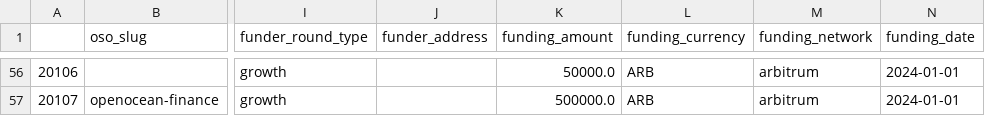
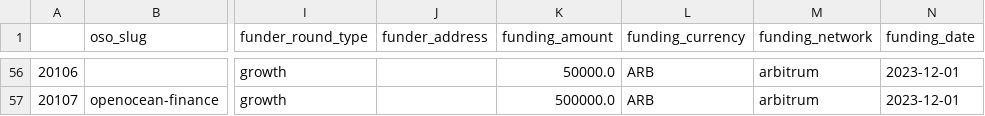
Before and after one commit to opensource-observer/oss-funding, a CSV file: clean/2024_03_05_arbitrum_foundation.csv, drawn as a sheet; only a part is shown, gaps mark what is left out; the diff covers the shown part only; the diff names each change by its address in the sheet, - before the commit and + after, or states it on an @@ line.

Commit message:
move arb stip date to 2023-12-01

```diff
--- a/clean/2024_03_05_arbitrum_foundation.csv
+++ b/clean/2024_03_05_arbitrum_foundation.csv
-N56:N57 (funding_date): 2024-01-01
+N56:N57 (funding_date): 2023-12-01
```
Also changed, not shown: 54 edited cells elsewhere in this file, 2 other files.
